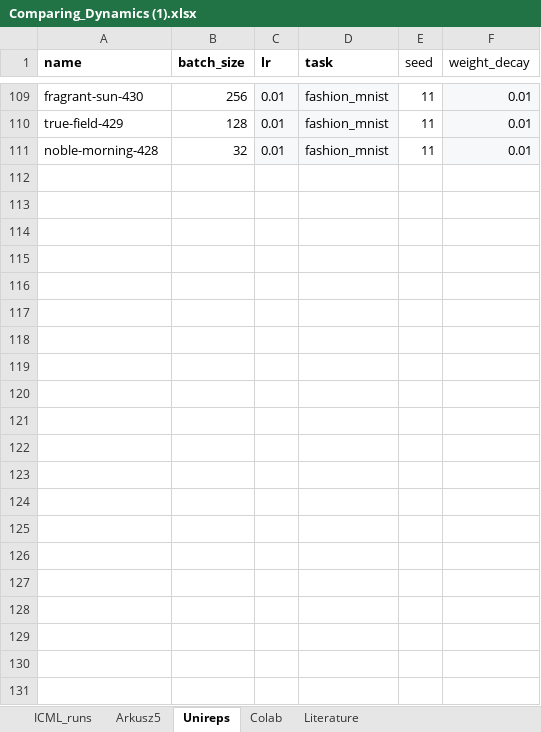
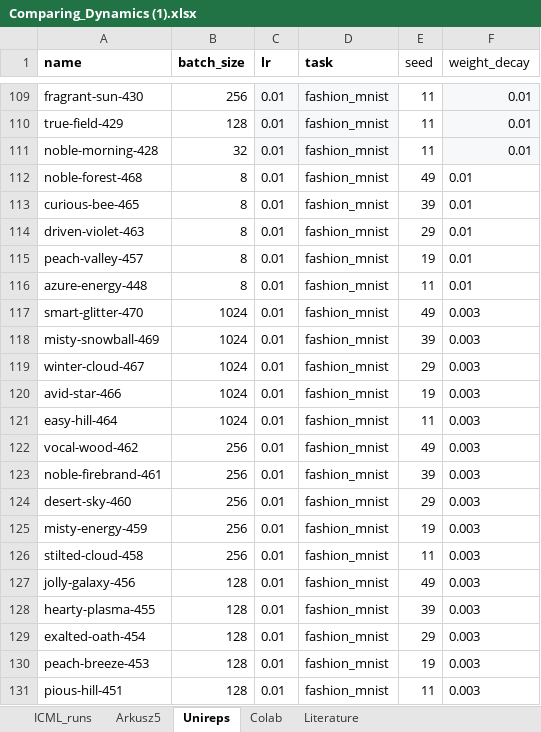
Before and after one commit to marjankowskam/Comparing_Dynamics, an Excel workbook: data/Comparing_Dynamics (1).xlsx, sheet Unireps, drawn as a sheet; only a part is shown, gaps mark what is left out; values as stored, in another font and other column widths than the file's, no borders; charts and pictures and table styles not drawn; the diff names each change by its address in the sheet, - before the commit and + after, or states it on an @@ line.

Commit message:
Batch size 8 and low temps for wd 0.003

```diff
--- a/data/Comparing_Dynamics (1).xlsx (sheet Unireps)
+++ b/data/Comparing_Dynamics (1).xlsx (sheet Unireps)
+row 112: noble-forest-468 | 8 | 0.01 | fashion_mnist | 49 | 0.01
+row 113: curious-bee-465 | 8 | 0.01 | fashion_mnist | 39 | 0.01
+row 114: driven-violet-463 | 8 | 0.01 | fashion_mnist | 29 | 0.01
+row 115: peach-valley-457 | 8 | 0.01 | fashion_mnist | 19 | 0.01
+row 116: azure-energy-448 | 8 | 0.01 | fashion_mnist | 11 | 0.01
+row 117: smart-glitter-470 | 1024 | 0.01 | fashion_mnist | 49 | 0.003
+row 118: misty-snowball-469 | 1024 | 0.01 | fashion_mnist | 39 | 0.003
+row 119: winter-cloud-467 | 1024 | 0.01 | fashion_mnist | 29 | 0.003
+row 120: avid-star-466 | 1024 | 0.01 | fashion_mnist | 19 | 0.003
+row 121: easy-hill-464 | 1024 | 0.01 | fashion_mnist | 11 | 0.003
+row 122: vocal-wood-462 | 256 | 0.01 | fashion_mnist | 49 | 0.003
+row 123: noble-firebrand-461 | 256 | 0.01 | fashion_mnist | 39 | 0.003
+row 124: desert-sky-460 | 256 | 0.01 | fashion_mnist | 29 | 0.003
+row 125: misty-energy-459 | 256 | 0.01 | fashion_mnist | 19 | 0.003
+row 126: stilted-cloud-458 | 256 | 0.01 | fashion_mnist | 11 | 0.003
+row 127: jolly-galaxy-456 | 128 | 0.01 | fashion_mnist | 49 | 0.003
+row 128: hearty-plasma-455 | 128 | 0.01 | fashion_mnist | 39 | 0.003
+row 129: exalted-oath-454 | 128 | 0.01 | fashion_mnist | 29 | 0.003
+row 130: peach-breeze-453 | 128 | 0.01 | fashion_mnist | 19 | 0.003
+row 131: pious-hill-451 | 128 | 0.01 | fashion_mnist | 11 | 0.003
```
Also changed, not shown: sheet Colab.
